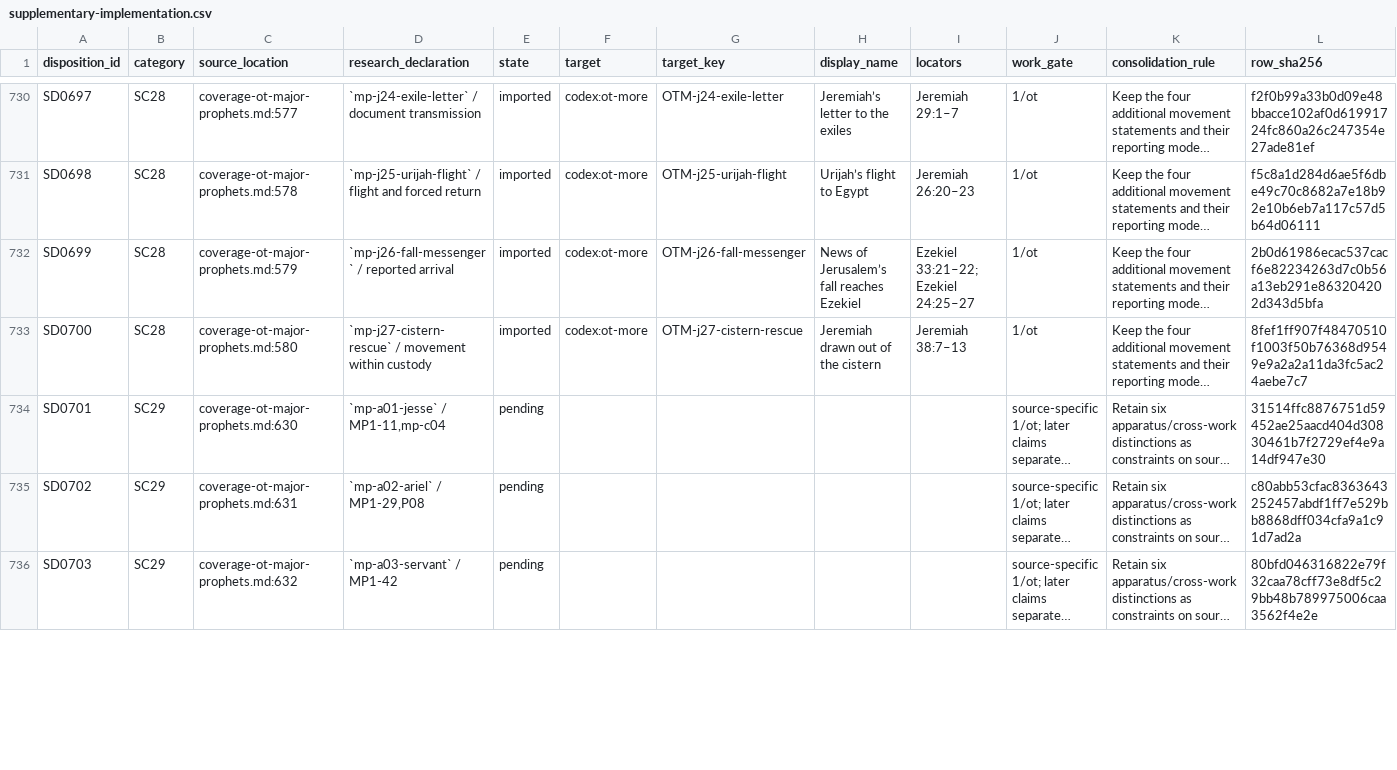
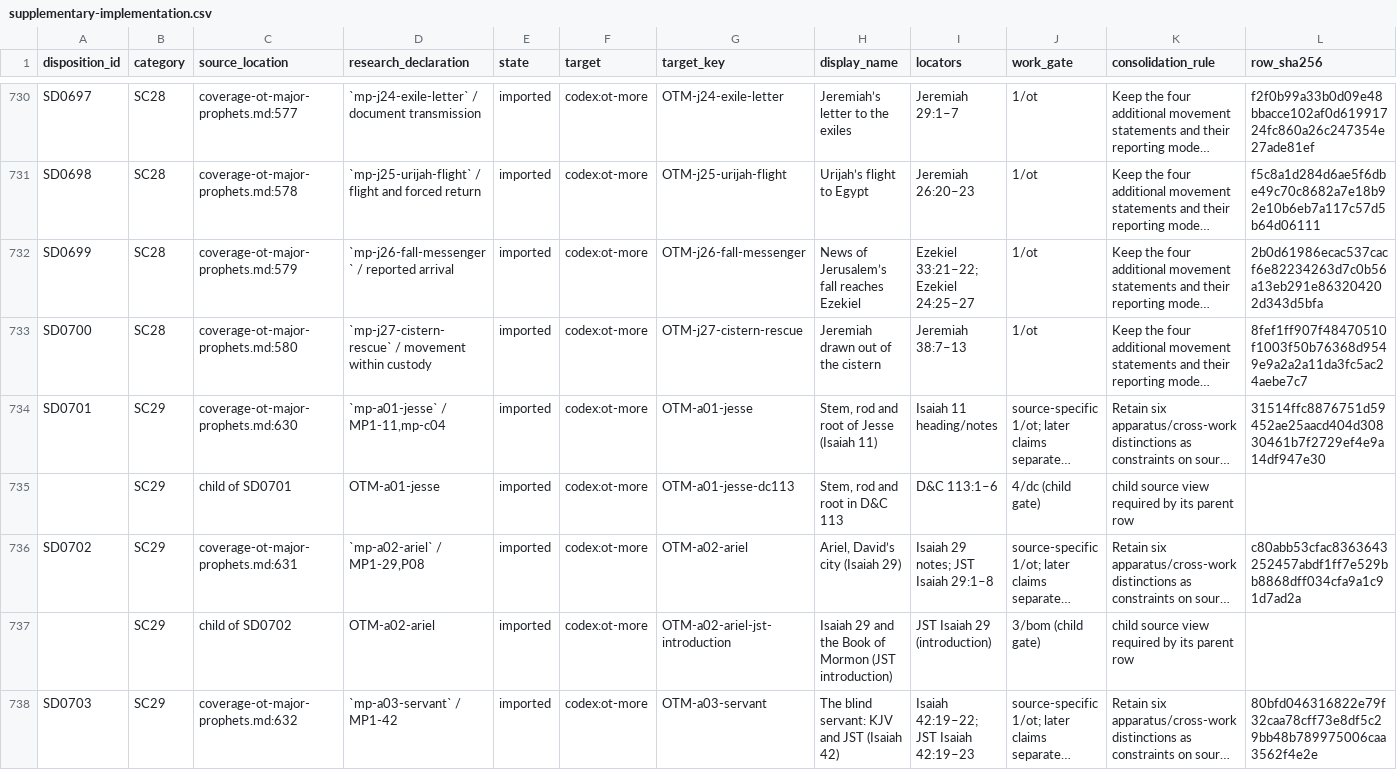
Before and after one commit to mckayec/universe-sandbox, a CSV file: docs/universes/packs/lds-standard-works/supplementary-implementation.csv, drawn as a sheet; only a part is shown, gaps mark what is left out; long unchanged cells end in …; addresses are those after the commit; the diff covers the shown part only; the diff names each change by its address in the sheet, - before the commit and + after, or states it on an @@ line.

```diff
--- a/docs/universes/packs/lds-standard-works/supplementary-implementation.csv
+++ b/docs/universes/packs/lds-standard-works/supplementary-implementation.csv
-E734 (state): pending
+E734 (state): imported
-F734 (target): (empty)
+F734 (target): codex:ot-more
-G734 (target_key): (empty)
+G734 (target_key): OTM-a01-jesse
-H734 (display_name): (empty)
+H734 (display_name): Stem, rod and root of Jesse (Isaiah 11)
-I734 (locators): (empty)
+I734 (locators): Isaiah 11 heading/notes
+row 735:  | SC29 | child of SD0701 | OTM-a01-jesse | imported | codex:ot-more | OTM-a01-jesse-dc113 | Stem, rod and root in D&C 113 | D&C 113:1–6 | 4/dc (child gate) | child source view required by its parent row
-E736 (state): pending
+E736 (state): imported
-F736 (target): (empty)
+F736 (target): codex:ot-more
-G736 (target_key): (empty)
+G736 (target_key): OTM-a02-ariel
-H736 (display_name): (empty)
+H736 (display_name): Ariel, David’s city (Isaiah 29)
-I736 (locators): (empty)
+I736 (locators): Isaiah 29 notes; JST Isaiah 29:1–8
+row 737:  | SC29 | child of SD0702 | OTM-a02-ariel | imported | codex:ot-more | OTM-a02-ariel-jst-introduction | Isaiah 29 and the Book of Mormon (JST introduction) | JST Isaiah 29 (introduction) | 3/bom (child gate) | child source view required by its parent row
-E738 (state): pending
+E738 (state): imported
-F738 (target): (empty)
+F738 (target): codex:ot-more
-G738 (target_key): (empty)
+G738 (target_key): OTM-a03-servant
-H738 (display_name): (empty)
+H738 (display_name): The blind servant: KJV and JST (Isaiah 42)
-I738 (locators): (empty)
+I738 (locators): Isaiah 42:19–22; JST Isaiah 42:19–23
```
Also changed, not shown: 145 edited cells elsewhere in this file, 6 other files.
